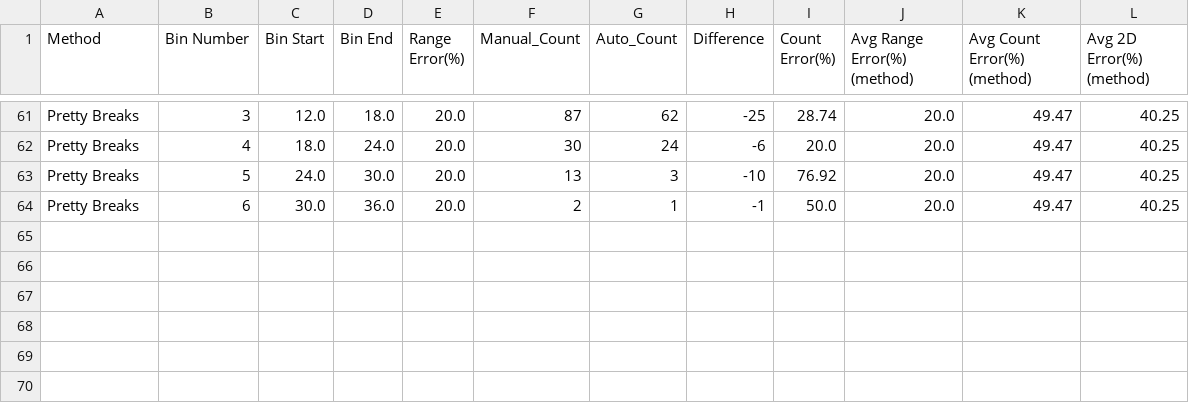
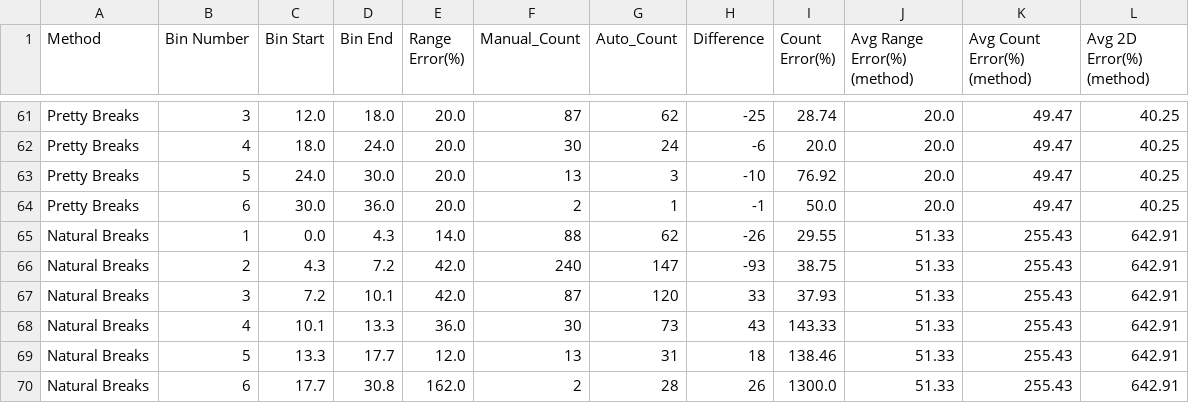
Before and after one commit to CyrusDsct/fyp, a CSV file: output/diabetes_bin_report_full.csv, drawn as a sheet; only a part is shown, gaps mark what is left out; the diff names each change by its address in the sheet, - before the commit and + after, or states it on an @@ line.

Commit message:
Update binning method

```diff
--- a/output/diabetes_bin_report_full.csv
+++ b/output/diabetes_bin_report_full.csv
+row 65: Natural Breaks | 1 | 0.0 | 4.3 | 14.0 | 88 | 62 | -26 | 29.55 | 51.33 | 255.43 | 642.91
+row 66: Natural Breaks | 2 | 4.3 | 7.2 | 42.0 | 240 | 147 | -93 | 38.75 | 51.33 | 255.43 | 642.91
+row 67: Natural Breaks | 3 | 7.2 | 10.1 | 42.0 | 87 | 120 | 33 | 37.93 | 51.33 | 255.43 | 642.91
+row 68: Natural Breaks | 4 | 10.1 | 13.3 | 36.0 | 30 | 73 | 43 | 143.33 | 51.33 | 255.43 | 642.91
+row 69: Natural Breaks | 5 | 13.3 | 17.7 | 12.0 | 13 | 31 | 18 | 138.46 | 51.33 | 255.43 | 642.91
+row 70: Natural Breaks | 6 | 17.7 | 30.8 | 162.0 | 2 | 28 | 26 | 1300.0 | 51.33 | 255.43 | 642.91
```
Also changed, not shown: output/diabetes_methods_summary.csv, 4 other files.
